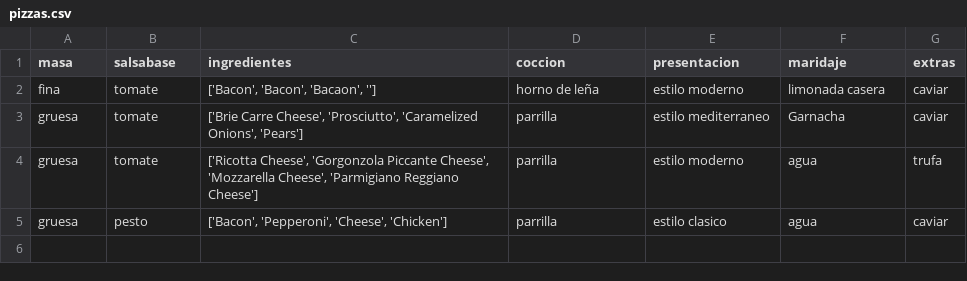
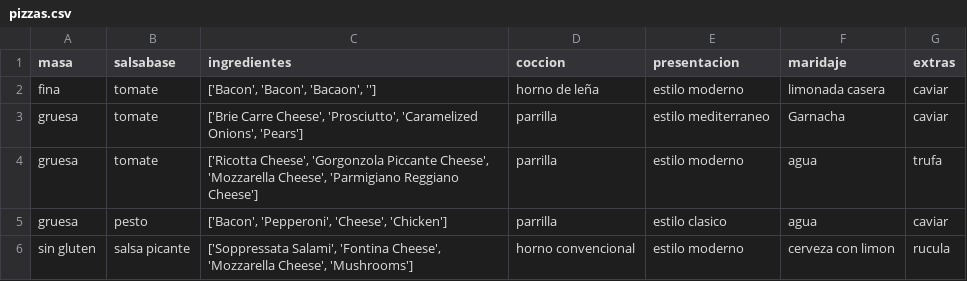
Before and after one commit to crltsnch/Patrones-Estructurales-23_24, a CSV file: Ejercicio 1/pizzas.csv, drawn as a sheet; the diff names each change by its address in the sheet, - before the commit and + after, or states it on an @@ line.

Commit message:
creador de pizzas 1

```diff
--- a/Ejercicio 1/pizzas.csv
+++ b/Ejercicio 1/pizzas.csv
+row 6: sin gluten | salsa picante | ['Soppressata Salami', 'Fontina Cheese', 'Mozzarella Cheese', 'Mushrooms'] | horno convencional | estilo moderno | cerveza con limon | rucula
```
